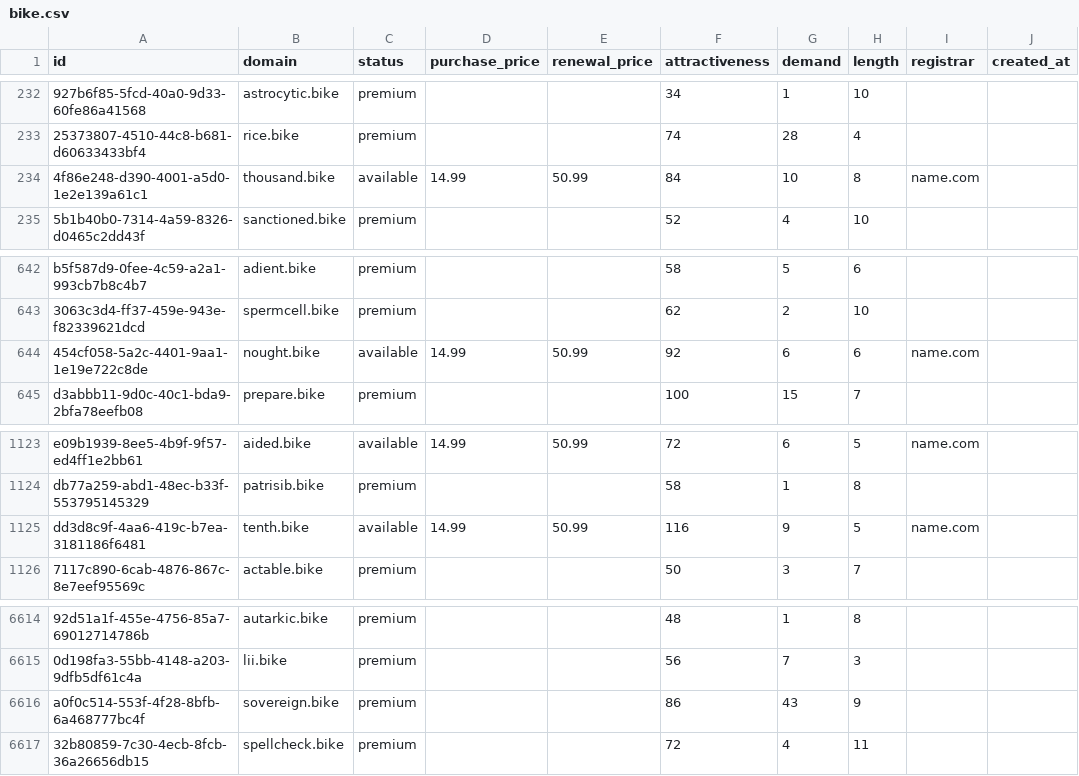
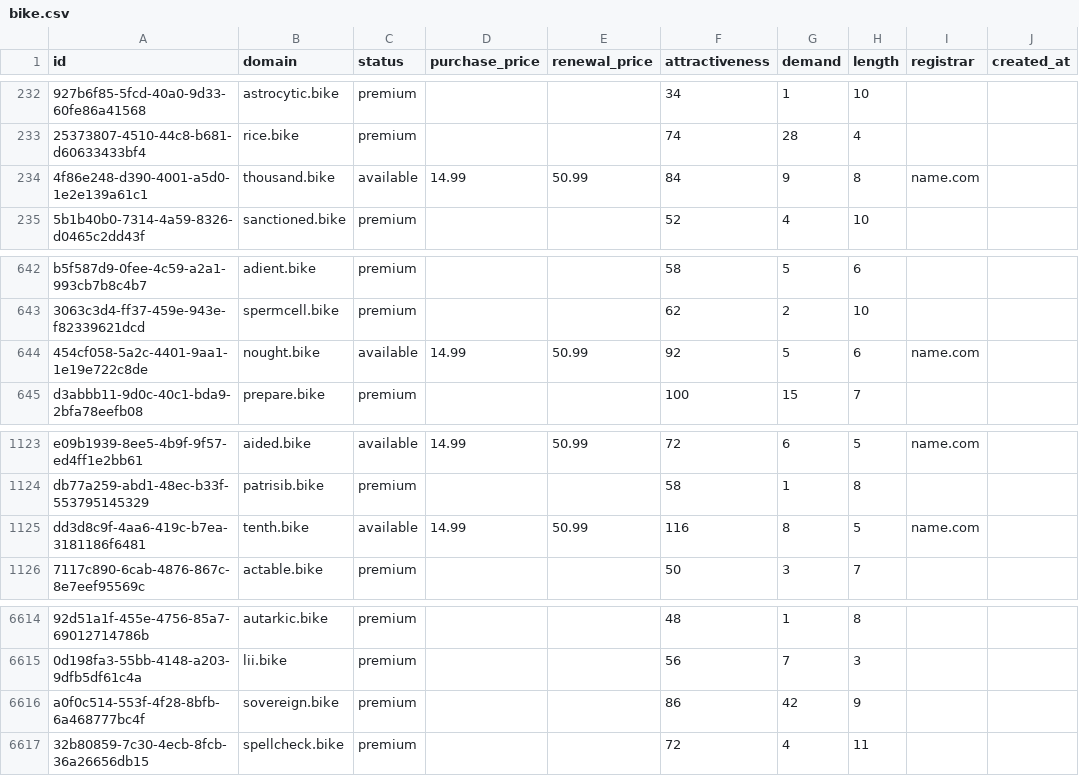
Before and after one commit to UniqueDomains/bike-oneword-domains, a CSV file: bike.csv, drawn as a sheet; only a part is shown, gaps mark what is left out; the diff names each change by its address in the sheet, - before the commit and + after, or states it on an @@ line.

Commit message:
Domains update

```diff
--- a/bike.csv
+++ b/bike.csv
-G234 (demand): 10
+G234 (demand): 9
-G644 (demand): 6
+G644 (demand): 5
-G1125 (demand): 9
+G1125 (demand): 8
-G6616 (demand): 43
+G6616 (demand): 42
```
Also changed, not shown: 1 other file.
